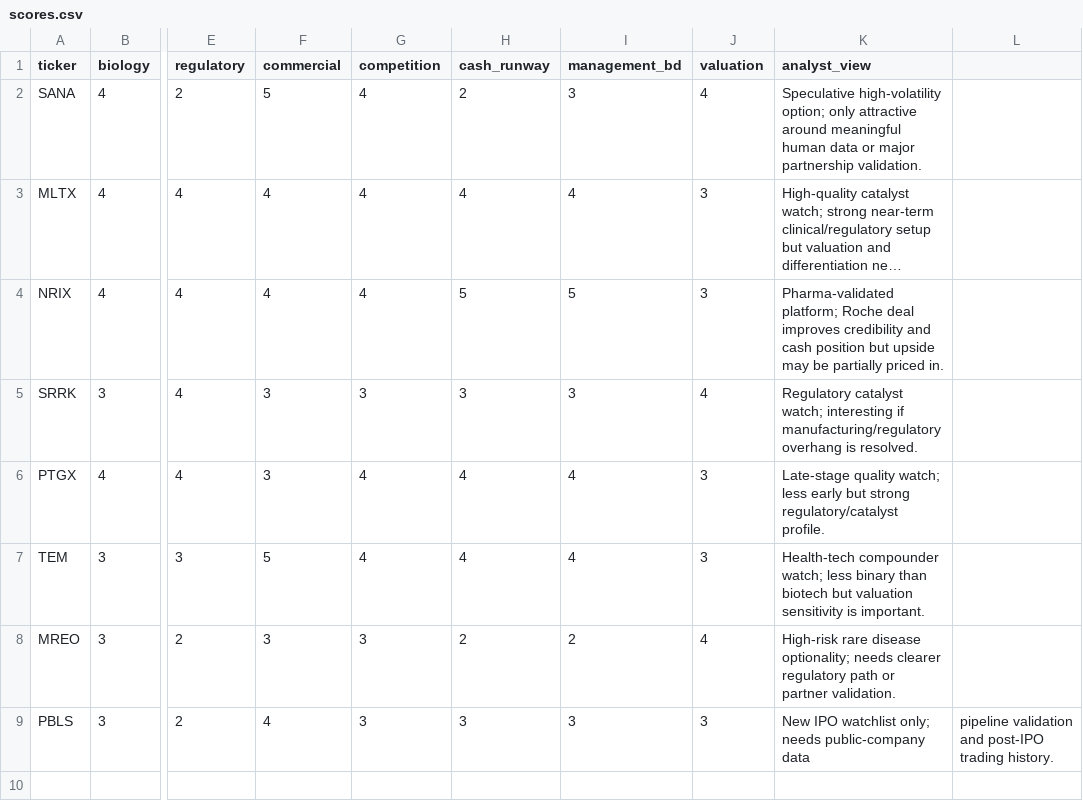
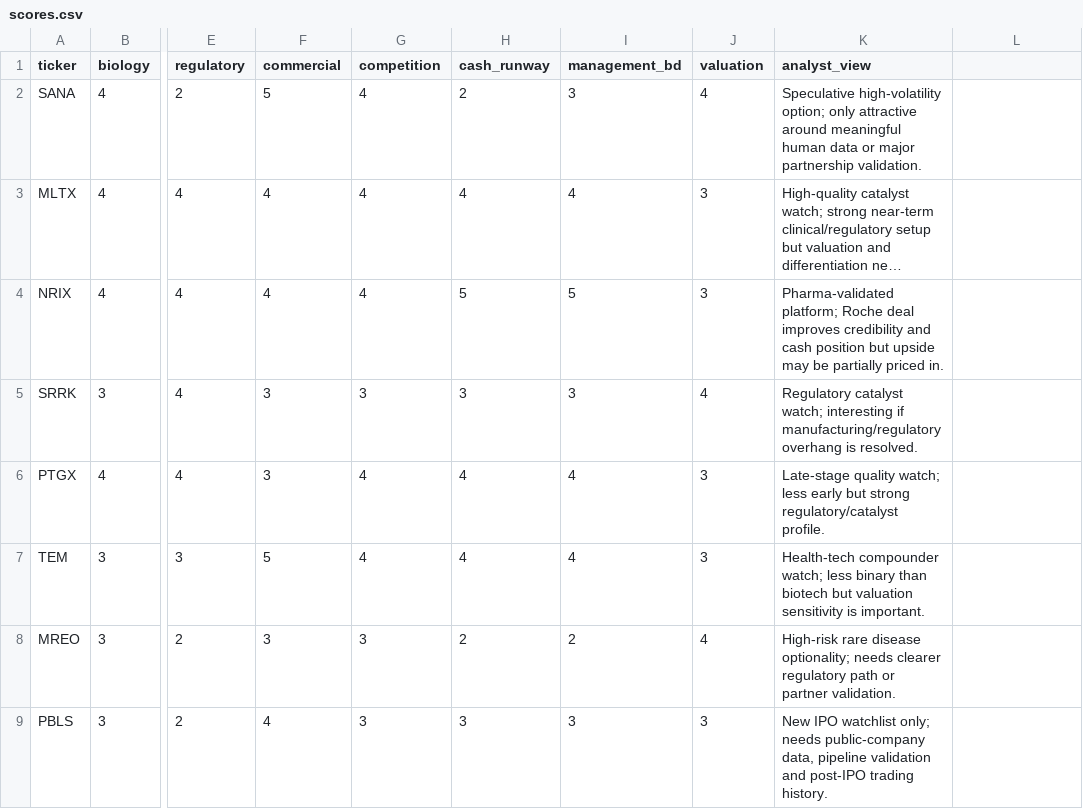
Before and after one commit to jdm486/biocatalyst-radar, a CSV file: data/scores.csv, drawn as a sheet; only a part is shown, gaps mark what is left out; long unchanged cells end in …; the diff names each change by its address in the sheet, - before the commit and + after, or states it on an @@ line.

Commit message:
Update scores.csv

```diff
--- a/data/scores.csv
+++ b/data/scores.csv
-K9 (analyst_view): …needs public-company data
+K9 (analyst_view): …needs public-company data, pipeline validation and post-IPO trading history.
-L9: pipeline validation and post-IPO trading history.
+L9: (empty)
```
